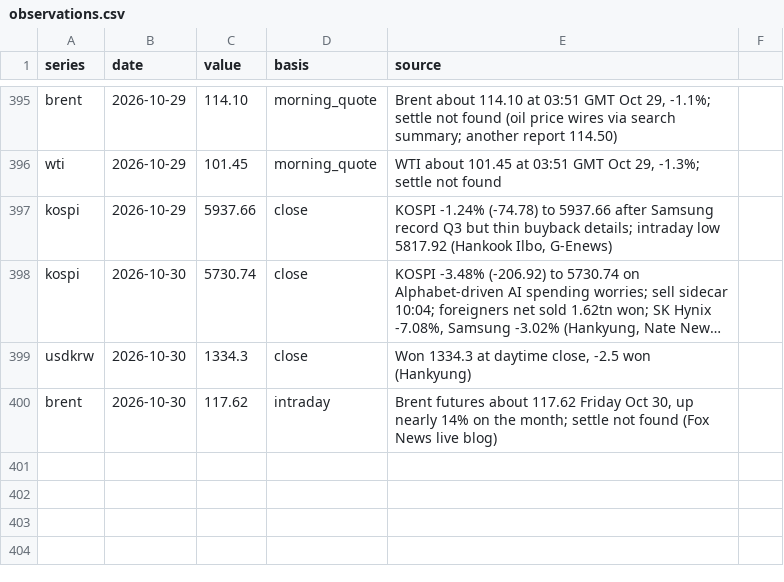
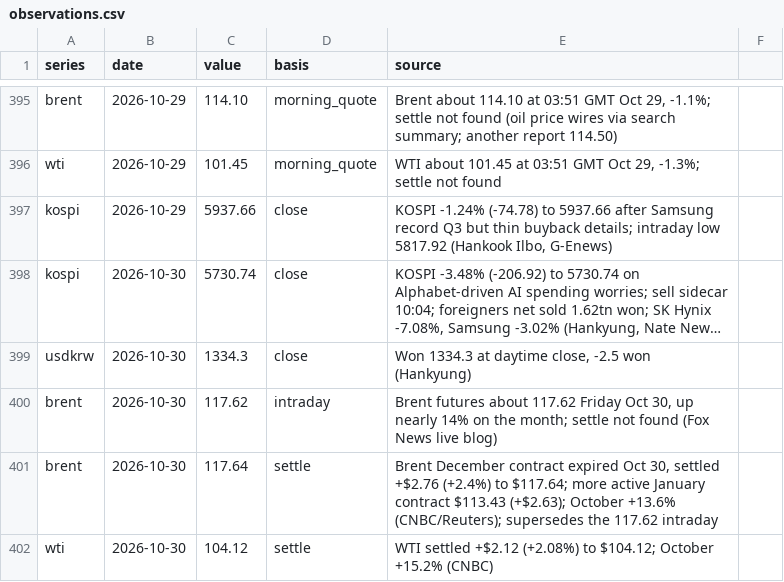
Before and after one commit to willsheo/middle-east-news, a CSV file: data/observations.csv, drawn as a sheet; only a part is shown, gaps mark what is left out; long unchanged cells end in ….

```diff
--- a/data/observations.csv
+++ b/data/observations.csv
@@ -400 +400,3 @@ usdkrw,2026-10-30,1334.3,close,"Won 1334.3 at daytime close, -2.5 won (Hankyung)
 brent,2026-10-30,117.62,intraday,"Brent futures about 117.62 Friday Oct 30, up nearly 14% on the month; settle not found (Fox News live blog)"
+brent,2026-10-30,117.64,settle,"Brent December contract expired Oct 30, settled +$2.76 (+2.4%) to $117.64; more active January contract $113.43 (+$2.63); October +13.6% (CNBC/Reuters); supersedes the 117.62 intraday"
+wti,2026-10-30,104.12,settle,"WTI settled +$2.12 (+2.08%) to $104.12; October +15.2% (CNBC)"
```
Also changed, not shown: data/events.csv, data/series.csv, 15 other files.
